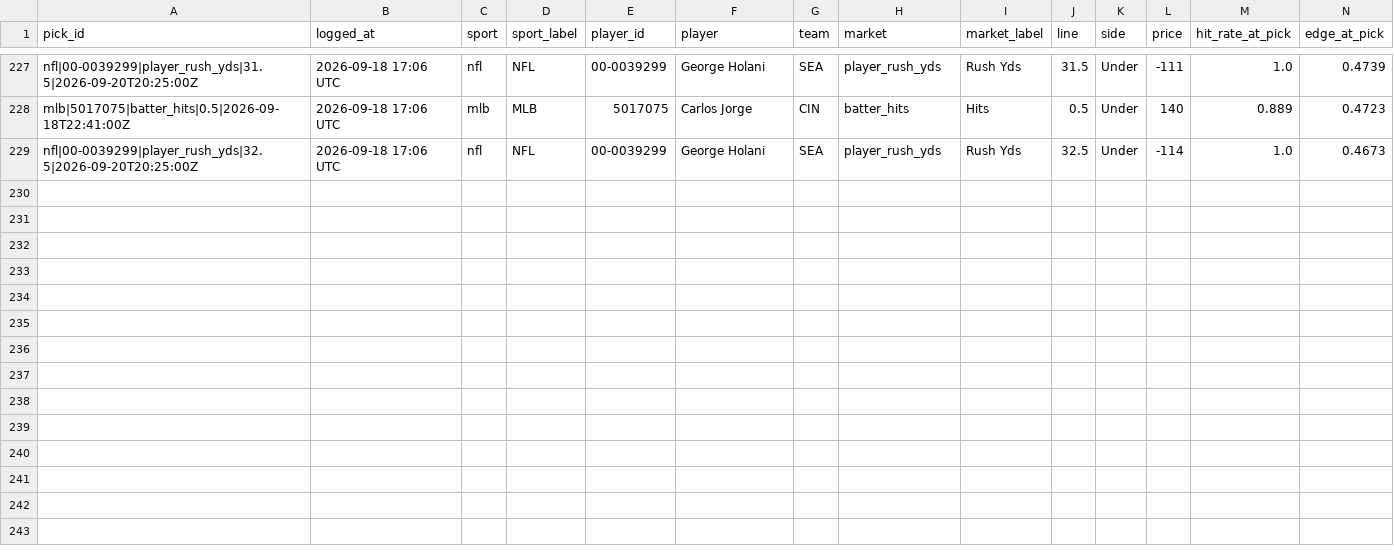
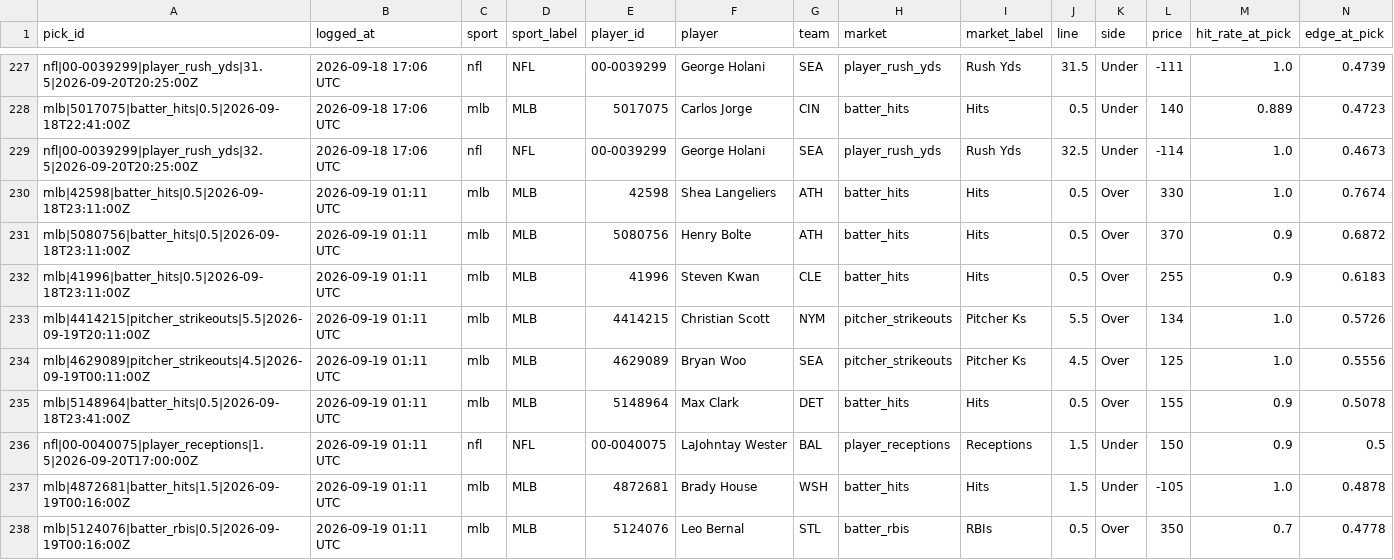
Before and after one commit to idhyanchand67/EdgeFinder, a CSV file: data/pick_log.csv, drawn as a sheet; only a part is shown, gaps mark what is left out; rows hold the shown columns only; the diff names each change by its address in the sheet, - before the commit and + after, or states it on an @@ line.

```diff
--- a/data/pick_log.csv
+++ b/data/pick_log.csv
+row 230: mlb|42598|batter_hits|0.5|2026-09-18T23:11:00Z | 2026-09-19 01:11 UTC | mlb | MLB | 42598 | Shea Langeliers | ATH | batter_hits | Hits | 0.5 | Over | 330 | 1.0 | 0.7674
+row 231: mlb|5080756|batter_hits|0.5|2026-09-18T23:11:00Z | 2026-09-19 01:11 UTC | mlb | MLB | 5080756 | Henry Bolte | ATH | batter_hits | Hits | 0.5 | Over | 370 | 0.9 | 0.6872
+row 232: mlb|41996|batter_hits|0.5|2026-09-18T23:11:00Z | 2026-09-19 01:11 UTC | mlb | MLB | 41996 | Steven Kwan | CLE | batter_hits | Hits | 0.5 | Over | 255 | 0.9 | 0.6183
+row 233: mlb|4414215|pitcher_strikeouts|5.5|2026-09-19T20:11:00Z | 2026-09-19 01:11 UTC | mlb | MLB | 4414215 | Christian Scott | NYM | pitcher_strikeouts | Pitcher Ks | 5.5 | Over | 134 | 1.0 | 0.5726
+row 234: mlb|4629089|pitcher_strikeouts|4.5|2026-09-19T00:11:00Z | 2026-09-19 01:11 UTC | mlb | MLB | 4629089 | Bryan Woo | SEA | pitcher_strikeouts | Pitcher Ks | 4.5 | Over | 125 | 1.0 | 0.5556
+row 235: mlb|5148964|batter_hits|0.5|2026-09-18T23:41:00Z | 2026-09-19 01:11 UTC | mlb | MLB | 5148964 | Max Clark | DET | batter_hits | Hits | 0.5 | Over | 155 | 0.9 | 0.5078
+row 236: nfl|00-0040075|player_receptions|1.5|2026-09-20T17:00:00Z | 2026-09-19 01:11 UTC | nfl | NFL | 00-0040075 | LaJohntay Wester | BAL | player_receptions | Receptions | 1.5 | Under | 150 | 0.9 | 0.5
+row 237: mlb|4872681|batter_hits|1.5|2026-09-19T00:16:00Z | 2026-09-19 01:11 UTC | mlb | MLB | 4872681 | Brady House | WSH | batter_hits | Hits | 1.5 | Under | -105 | 1.0 | 0.4878
+row 238: mlb|5124076|batter_rbis|0.5|2026-09-19T00:16:00Z | 2026-09-19 01:11 UTC | mlb | MLB | 5124076 | Leo Bernal | STL | batter_rbis | RBIs | 0.5 | Over | 350 | 0.7 | 0.4778
```
